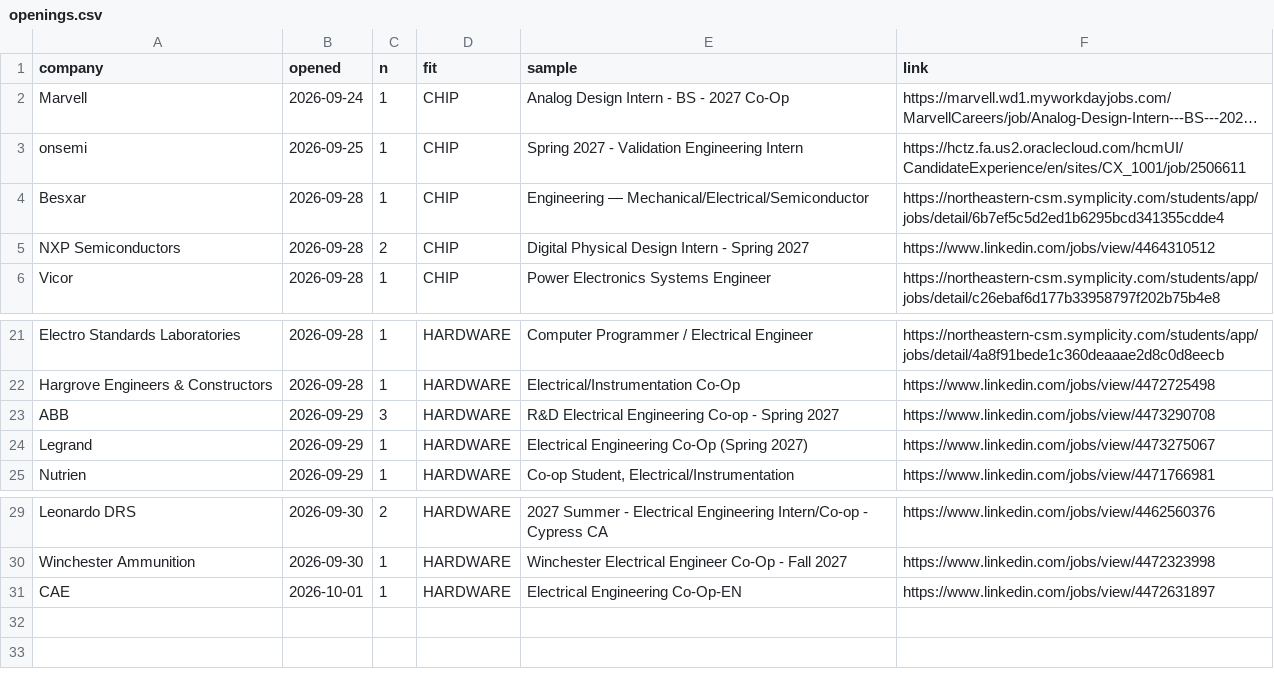
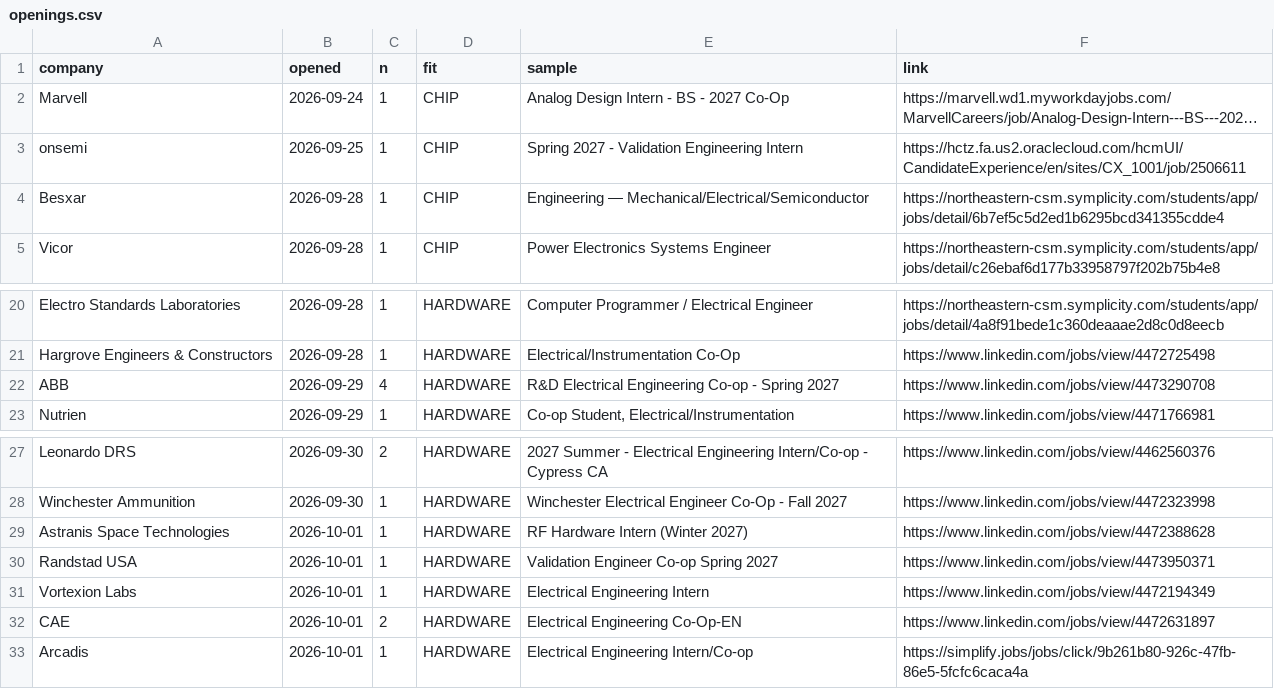
Before and after one commit to hrisheekmust-blip/coop-scraper, a CSV file: data/openings.csv, drawn as a sheet; only a part is shown, gaps mark what is left out; long unchanged cells end in ….

```diff
--- a/data/openings.csv
+++ b/data/openings.csv
@@ -4,3 +4,2 @@ onsemi,2026-09-25,1,CHIP,Spring 2027 - Validation Engineering Intern,https://hct
 Besxar,2026-09-28,1,CHIP,Engineering — Mechanical/Electrical/Semiconductor,https://northeastern-csm.symplicity.com/students/app/jobs/detail/6b7ef5c5d2ed1b6295bcd341355cdde4
-NXP Semiconductors,2026-09-28,2,CHIP,Digital Physical Design Intern - Spring 2027,https://www.linkedin.com/jobs/view/4464310512
 Vicor,2026-09-28,1,CHIP,Power Electronics Systems Engineer,https://northeastern-csm.symplicity.com/students/app/jobs/detail/c26ebaf6d177b33958797f202b75b4e8
@@ -22,4 +21,3 @@ Electro Standards Laboratories,2026-09-28,1,HARDWARE,Computer Programmer / Elect
 Hargrove Engineers & Constructors,2026-09-28,1,HARDWARE,Electrical/Instrumentation Co-Op,https://www.linkedin.com/jobs/view/4472725498
-ABB,2026-09-29,3,HARDWARE,R&D Electrical Engineering Co-op - Spring 2027,https://www.linkedin.com/jobs/view/4473290708
-Legrand,2026-09-29,1,HARDWARE,Electrical Engineering Co-Op (Spring 2027),https://www.linkedin.com/jobs/view/4473275067
+ABB,2026-09-29,4,HARDWARE,R&D Electrical Engineering Co-op - Spring 2027,https://www.linkedin.com/jobs/view/4473290708
 Nutrien,2026-09-29,1,HARDWARE,"Co-op Student, Electrical/Instrumentation",https://www.linkedin.com/jobs/view/4471766981
@@ -30,2 +28,6 @@ Leonardo DRS,2026-09-30,2,HARDWARE,2027 Summer - Electrical Engineering Intern/C
 Winchester Ammunition,2026-09-30,1,HARDWARE,Winchester Electrical Engineer Co-Op - Fall 2027,https://www.linkedin.com/jobs/view/4472323998
-CAE,2026-10-01,1,HARDWARE,Electrical Engineering Co-Op-EN,https://www.linkedin.com/jobs/view/4472631897
+Astranis Space Technologies,2026-10-01,1,HARDWARE,RF Hardware Intern (Winter 2027),https://www.linkedin.com/jobs/view/4472388628
+Randstad USA,2026-10-01,1,HARDWARE,Validation Engineer Co-op Spring 2027,https://www.linkedin.com/jobs/view/4473950371
+Vortexion Labs,2026-10-01,1,HARDWARE,Electrical Engineering Intern,https://www.linkedin.com/jobs/view/4472194349
+CAE,2026-10-01,2,HARDWARE,Electrical Engineering Co-Op-EN,https://www.linkedin.com/jobs/view/4472631897
+Arcadis,2026-10-01,1,HARDWARE,Electrical Engineering Intern/Co-op,https://simplify.jobs/jobs/click/9b261b80-926c-47fb-86e5-5fcfc6caca4a
```
Also changed, not shown: data/leads.csv, data/rejected_tracked.csv, 12 other files.
